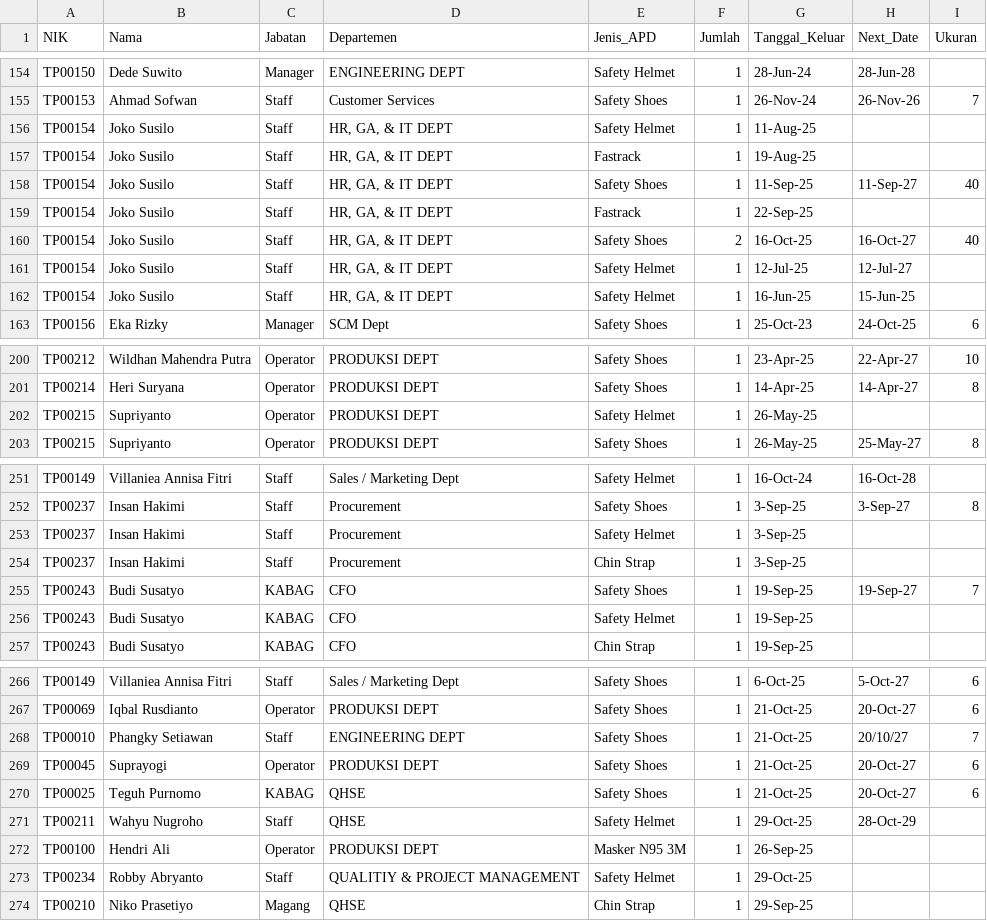
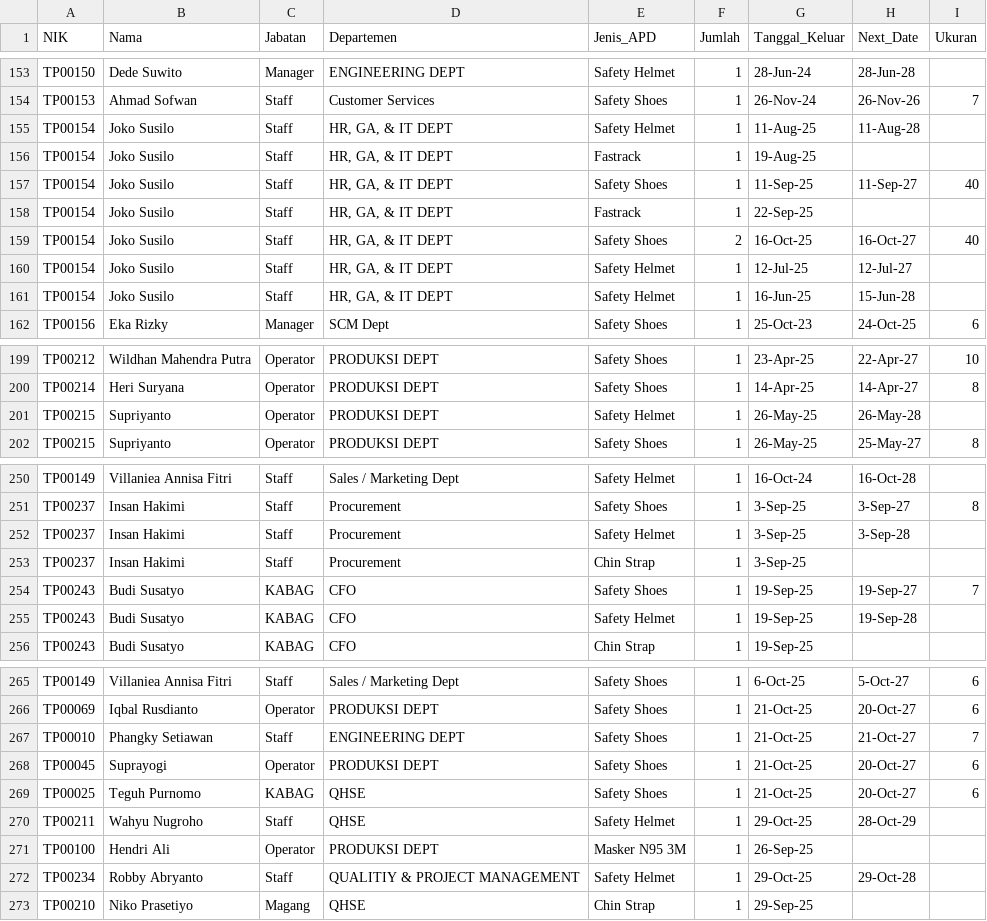
Before and after one commit to aryadiwahyu-crypto/ppe-tracking, a CSV file: apd_normalized.csv, drawn as a sheet; only a part is shown, gaps mark what is left out; the diff covers the shown part only.

```diff
--- a/apd_normalized.csv
+++ b/apd_normalized.csv
@@ -155,3 +154,3 @@ TP00150,Dede Suwito,Manager,ENGINEERING DEPT,Safety Helmet,1,28-Jun-24,28-Jun-28
 TP00153,Ahmad Sofwan,Staff,Customer Services,Safety Shoes,1,26-Nov-24,26-Nov-26,7
-TP00154,Joko Susilo,Staff,"HR, GA, & IT DEPT",Safety Helmet,1,11-Aug-25,,
+TP00154,Joko Susilo,Staff,"HR, GA, & IT DEPT",Safety Helmet,1,11-Aug-25,11-Aug-28,
 TP00154,Joko Susilo,Staff,"HR, GA, & IT DEPT",Fastrack,1,19-Aug-25,,
@@ -161,3 +160,3 @@ TP00154,Joko Susilo,Staff,"HR, GA, & IT DEPT",Safety Shoes,2,16-Oct-25,16-Oct-27
 TP00154,Joko Susilo,Staff,"HR, GA, & IT DEPT",Safety Helmet,1,12-Jul-25,12-Jul-27,
-TP00154,Joko Susilo,Staff,"HR, GA, & IT DEPT",Safety Helmet,1,16-Jun-25,15-Jun-25,
+TP00154,Joko Susilo,Staff,"HR, GA, & IT DEPT",Safety Helmet,1,16-Jun-25,15-Jun-28,
 TP00156,Eka Rizky,Manager,SCM Dept,Safety Shoes,1,25-Oct-23,24-Oct-25,6
@@ -201,3 +200,3 @@ TP00212,Wildhan Mahendra Putra,Operator,PRODUKSI DEPT,Safety Shoes,1,23-Apr-25,2
 TP00214,Heri Suryana,Operator,PRODUKSI DEPT,Safety Shoes,1,14-Apr-25,14-Apr-27,8
-TP00215,Supriyanto,Operator,PRODUKSI DEPT,Safety Helmet,1,26-May-25,,
+TP00215,Supriyanto,Operator,PRODUKSI DEPT,Safety Helmet,1,26-May-25,26-May-28,
 TP00215,Supriyanto,Operator,PRODUKSI DEPT,Safety Shoes,1,26-May-25,25-May-27,8
@@ -252,6 +251,6 @@ TP00149,Villaniea Annisa Fitri,Staff,Sales / Marketing Dept,Safety Helmet,1,16-O
 TP00237,Insan Hakimi,Staff,Procurement,Safety Shoes,1,3-Sep-25,3-Sep-27,8
-TP00237,Insan Hakimi,Staff,Procurement,Safety Helmet,1,3-Sep-25,,
+TP00237,Insan Hakimi,Staff,Procurement,Safety Helmet,1,3-Sep-25,3-Sep-28,
 TP00237,Insan Hakimi,Staff,Procurement,Chin Strap,1,3-Sep-25,,
 TP00243,Budi Susatyo,KABAG,CFO,Safety Shoes,1,19-Sep-25,19-Sep-27,7
-TP00243,Budi Susatyo,KABAG,CFO,Safety Helmet,1,19-Sep-25,,
+TP00243,Budi Susatyo,KABAG,CFO,Safety Helmet,1,19-Sep-25,19-Sep-28,
 TP00243,Budi Susatyo,KABAG,CFO,Chin Strap,1,19-Sep-25,,
@@ -267,3 +266,3 @@ TP00149,Villaniea Annisa Fitri,Staff,Sales / Marketing Dept,Safety Shoes,1,6-Oct
 TP00069,Iqbal Rusdianto,Operator,PRODUKSI DEPT,Safety Shoes,1,21-Oct-25,20-Oct-27,6
-TP00010,Phangky Setiawan,Staff,ENGINEERING DEPT,Safety Shoes,1,21-Oct-25,20/10/27,7
+TP00010,Phangky Setiawan,Staff,ENGINEERING DEPT,Safety Shoes,1,21-Oct-25,21-Oct-27,7
 TP00045,Suprayogi,Operator,PRODUKSI DEPT,Safety Shoes,1,21-Oct-25,20-Oct-27,6
@@ -272,3 +271,3 @@ TP00211,Wahyu Nugroho,Staff,QHSE,Safety Helmet,1,29-Oct-25,28-Oct-29,
 TP00100,Hendri Ali,Operator,PRODUKSI DEPT,Masker N95 3M,1,26-Sep-25,,
-TP00234,Robby Abryanto,Staff,QUALITIY & PROJECT MANAGEMENT,Safety Helmet,1,29-Oct-25,,
+TP00234,Robby Abryanto,Staff,QUALITIY & PROJECT MANAGEMENT,Safety Helmet,1,29-Oct-25,29-Oct-28,
 TP00210,Niko Prasetiyo,Magang,QHSE,Chin Strap,1,29-Sep-25,,
```
Also changed, not shown: 19 added rows, 1 removed row and 13 edited cells elsewhere in this file, 1 other file.
